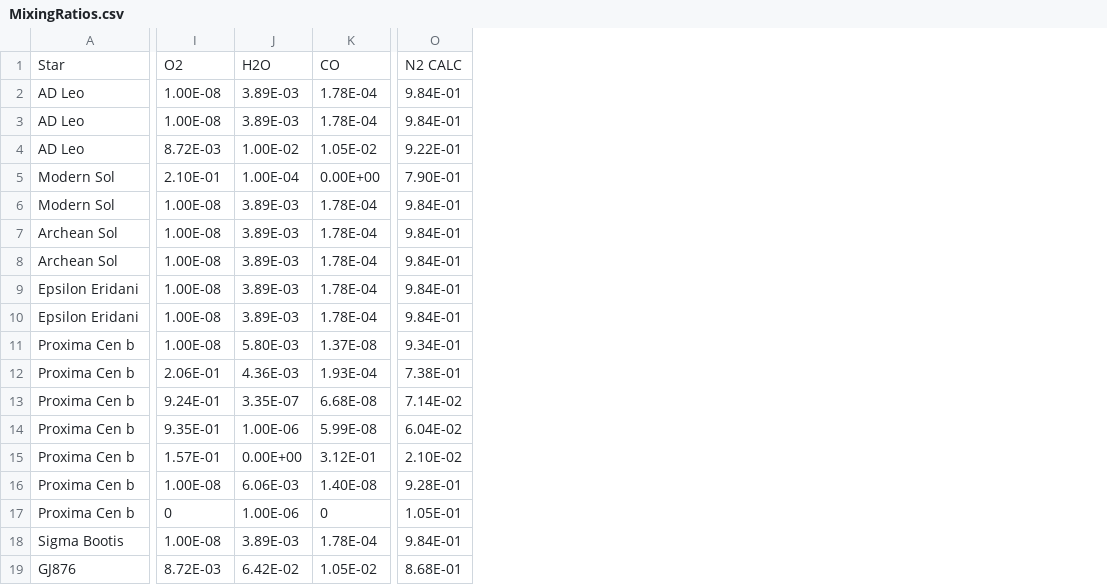
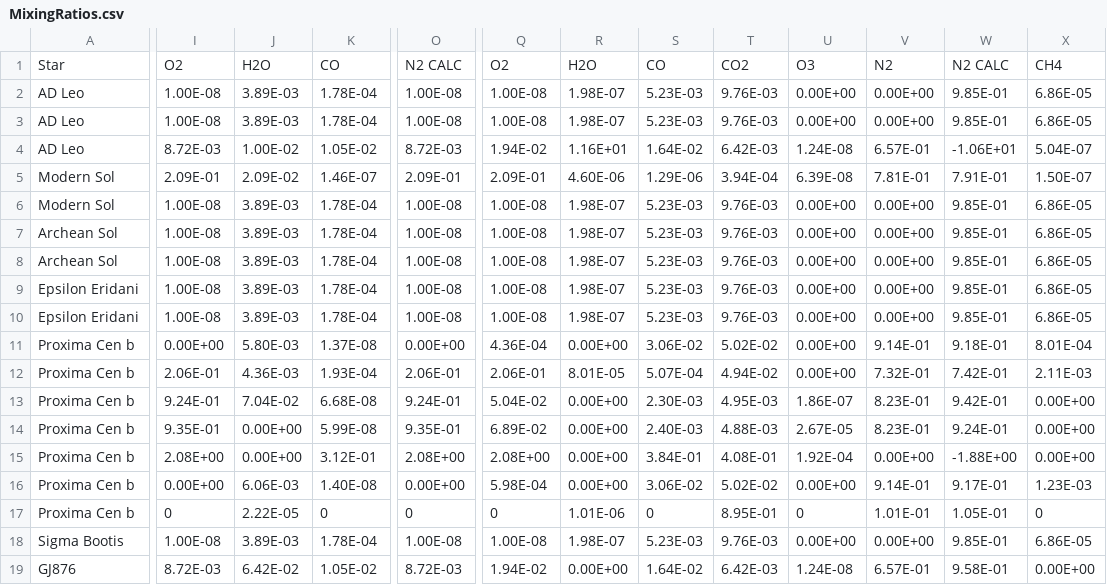
Before and after one commit to archaeastra/ReadingBetweenRainbows, a CSV file: MixingRatios.csv, drawn as a sheet; only a part is shown, gaps mark what is left out; removed rows and columns are numbered as before the commit, all else as after; the diff covers the shown part only; the diff names each change by its address in the sheet, - before the commit and + after, or states it on an @@ line.

Commit message:
Update MixingRatios.csv
Added Top of Atmosphere values (second set)

```diff
--- a/MixingRatios.csv
+++ b/MixingRatios.csv
-column O, rows 1-19: N2 CALC | 9.84E-01 | 9.84E-01 | 9.22E-01 | 7.90E-01 | 9.84E-01 | 9.84E-01 | 9.84E-01 | 9.84E-01 | 9.84E-01 | 9.34E-01 | 7.38E-01 | 7.14E-02 | 6.04E-02 | 2.10E-02 | 9.28E-01 | 1.05E-01 | 9.84E-01 | 8.68E-01
+column O, rows 1-19: N2 CALC | 1.00E-08 | 1.00E-08 | 8.72E-03 | 2.09E-01 | 1.00E-08 | 1.00E-08 | 1.00E-08 | 1.00E-08 | 1.00E-08 | 0.00E+00 | 2.06E-01 | 9.24E-01 | 9.35E-01 | 2.08E+00 | 0.00E+00 | 0 | 1.00E-08 | 8.72E-03
+column Q, rows 1-19: O2 | 1.00E-08 | 1.00E-08 | 1.94E-02 | 2.09E-01 | 1.00E-08 | 1.00E-08 | 1.00E-08 | 1.00E-08 | 1.00E-08 | 4.36E-04 | 2.06E-01 | 5.04E-02 | 6.89E-02 | 2.08E+00 | 5.98E-04 | 0 | 1.00E-08 | 1.94E-02
+column R, rows 1-19: H2O | 1.98E-07 | 1.98E-07 | 1.16E+01 | 4.60E-06 | 1.98E-07 | 1.98E-07 | 1.98E-07 | 1.98E-07 | 1.98E-07 | 0.00E+00 | 8.01E-05 | 0.00E+00 | 0.00E+00 | 0.00E+00 | 0.00E+00 | 1.01E-06 | 1.98E-07 | 0.00E+00
+column S, rows 1-19: CO | 5.23E-03 | 5.23E-03 | 1.64E-02 | 1.29E-06 | 5.23E-03 | 5.23E-03 | 5.23E-03 | 5.23E-03 | 5.23E-03 | 3.06E-02 | 5.07E-04 | 2.30E-03 | 2.40E-03 | 3.84E-01 | 3.06E-02 | 0 | 5.23E-03 | 1.64E-02
+column T, rows 1-19: CO2 | 9.76E-03 | 9.76E-03 | 6.42E-03 | 3.94E-04 | 9.76E-03 | 9.76E-03 | 9.76E-03 | 9.76E-03 | 9.76E-03 | 5.02E-02 | 4.94E-02 | 4.95E-03 | 4.88E-03 | 4.08E-01 | 5.02E-02 | 8.95E-01 | 9.76E-03 | 6.42E-03
+column U, rows 1-19: O3 | 0.00E+00 | 0.00E+00 | 1.24E-08 | 6.39E-08 | 0.00E+00 | 0.00E+00 | 0.00E+00 | 0.00E+00 | 0.00E+00 | 0.00E+00 | 0.00E+00 | 1.86E-07 | 2.67E-05 | 1.92E-04 | 0.00E+00 | 0 | 0.00E+00 | 1.24E-08
+column V, rows 1-19: N2 | 0.00E+00 | 0.00E+00 | 6.57E-01 | 7.81E-01 | 0.00E+00 | 0.00E+00 | 0.00E+00 | 0.00E+00 | 0.00E+00 | 9.14E-01 | 7.32E-01 | 8.23E-01 | 8.23E-01 | 0.00E+00 | 9.14E-01 | 1.01E-01 | 0.00E+00 | 6.57E-01
+column W, rows 1-19: N2 CALC | 9.85E-01 | 9.85E-01 | -1.06E+01 | 7.91E-01 | 9.85E-01 | 9.85E-01 | 9.85E-01 | 9.85E-01 | 9.85E-01 | 9.18E-01 | 7.42E-01 | 9.42E-01 | 9.24E-01 | -1.88E+00 | 9.17E-01 | 1.05E-01 | 9.85E-01 | 9.58E-01
+column X, rows 1-19: CH4 | 6.86E-05 | 6.86E-05 | 5.04E-07 | 1.50E-07 | 6.86E-05 | 6.86E-05 | 6.86E-05 | 6.86E-05 | 6.86E-05 | 8.01E-04 | 2.11E-03 | 0.00E+00 | 0.00E+00 | 0.00E+00 | 1.23E-03 | 0 | 6.86E-05 | 0.00E+00
-I5: 2.10E-01
+I5: 2.09E-01
-J5: 1.00E-04
+J5: 2.09E-02
-K5: 0.00E+00
+K5: 1.46E-07
-I11: 1.00E-08
+I11: 0.00E+00
-J13: 3.35E-07
+J13: 7.04E-02
-J14: 1.00E-06
+J14: 0.00E+00
-I15: 1.57E-01
+I15: 2.08E+00
-I16: 1.00E-08
+I16: 0.00E+00
-J17: 1.00E-06
+J17: 2.22E-05
```
Also changed, not shown: 2 edited cells elsewhere in this file.
